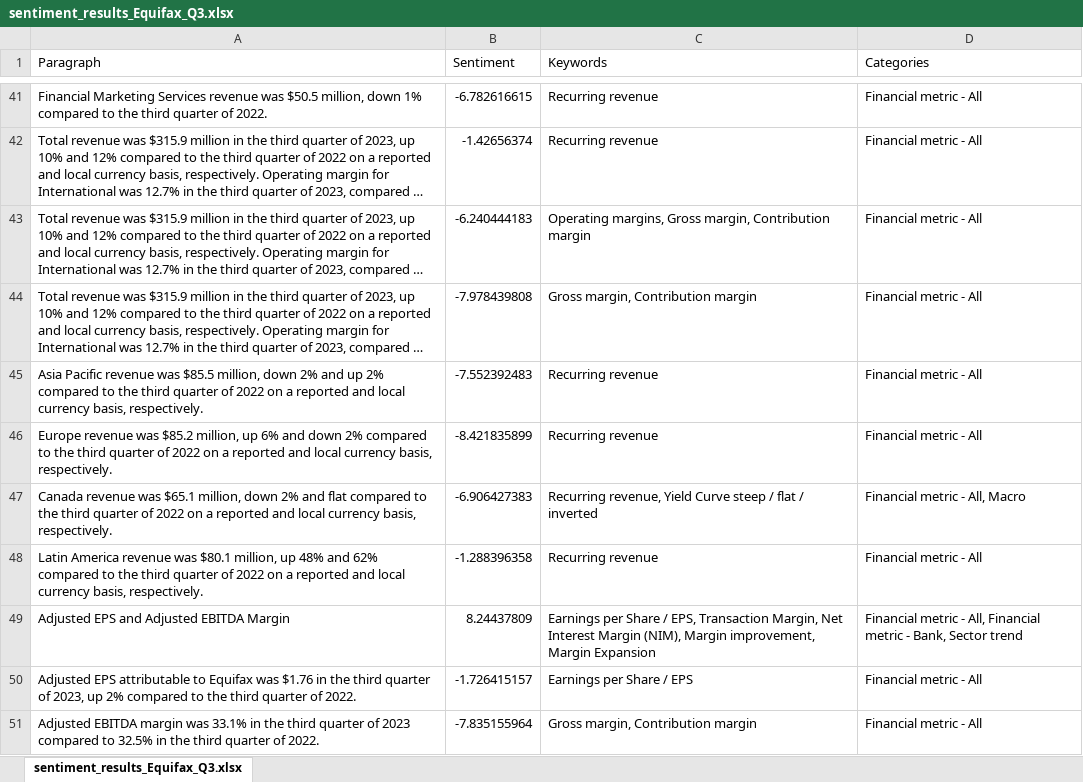
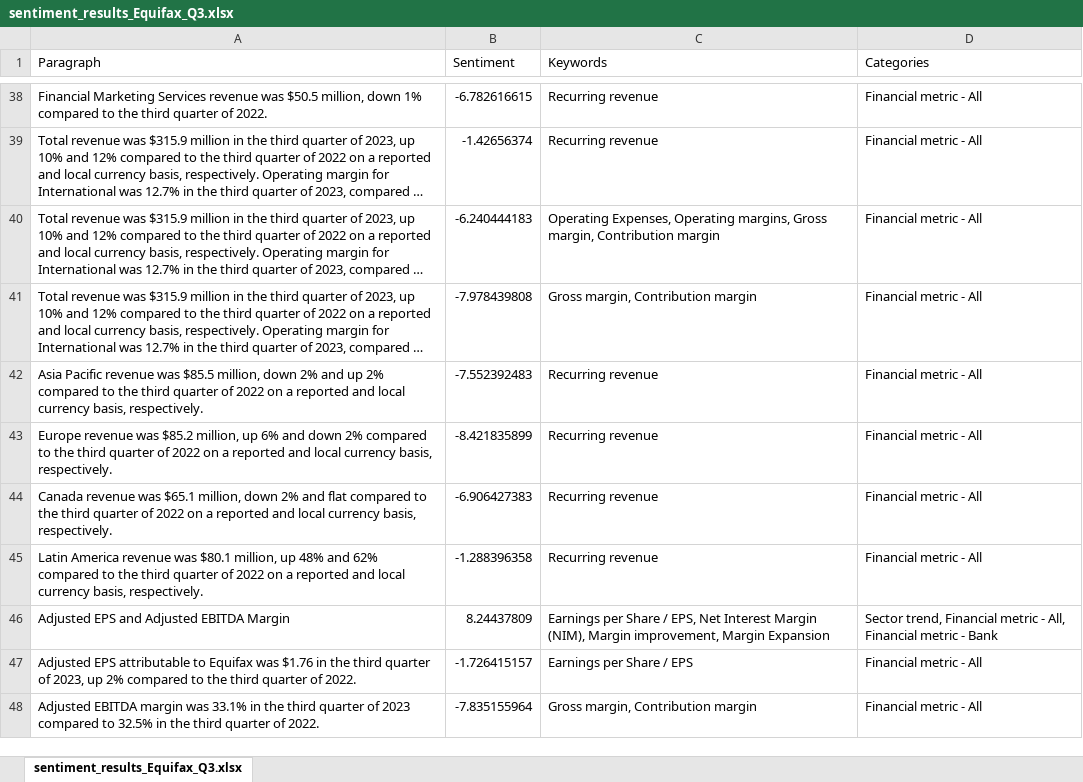
Before and after one commit to HarisMahmood8/BERT_Keyword_Extractions, an Excel workbook: sentiment_results_Equifax_Q3.xlsx, sheet sentiment_results_Equifax_Q3.xlsx, drawn as a sheet; only a part is shown, gaps mark what is left out; long unchanged cells end in …; values as stored, in another font and other column widths than the file's, no borders; addresses are those after the commit; the diff covers the shown part only; the diff names each change by its address in the sheet, - before the commit and + after, or states it on an @@ line.

```diff
--- a/sentiment_results_Equifax_Q3.xlsx (sheet sentiment_results_Equifax_Q3.xlsx)
+++ b/sentiment_results_Equifax_Q3.xlsx (sheet sentiment_results_Equifax_Q3.xlsx)
-C40 (Keywords): Operating margins, Gross…
+C40 (Keywords): Operating Expenses, Operating margins, Gross…
-C44 (Keywords): Recurring revenue, Yield Curve steep / flat / inverted
+C44 (Keywords): Recurring revenue
-D44 (Categories): Financial metric - All, Macro
+D44 (Categories): Financial metric - All
-C46 (Keywords): …/ EPS, Transaction Margin, Net Interest…
+C46 (Keywords): …/ EPS, Net Interest…
-D46 (Categories): Financial metric - All, Financial metric - Bank, Sector trend
+D46 (Categories): Sector trend, Financial metric - All, Financial metric - Bank
```
Also changed, not shown: 55 removed rows and 159 edited cells elsewhere in this sheet, keywords_topics.xlsx, sentiment_results_Equifax.xlsx, 3 other files.
